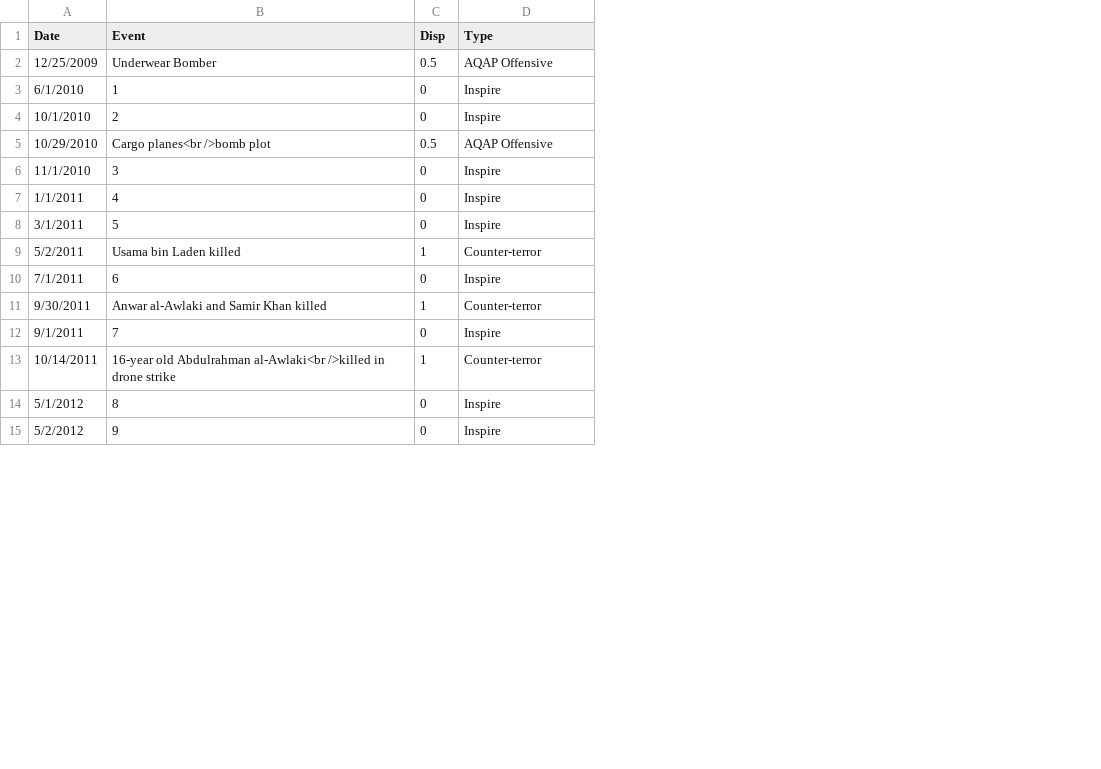
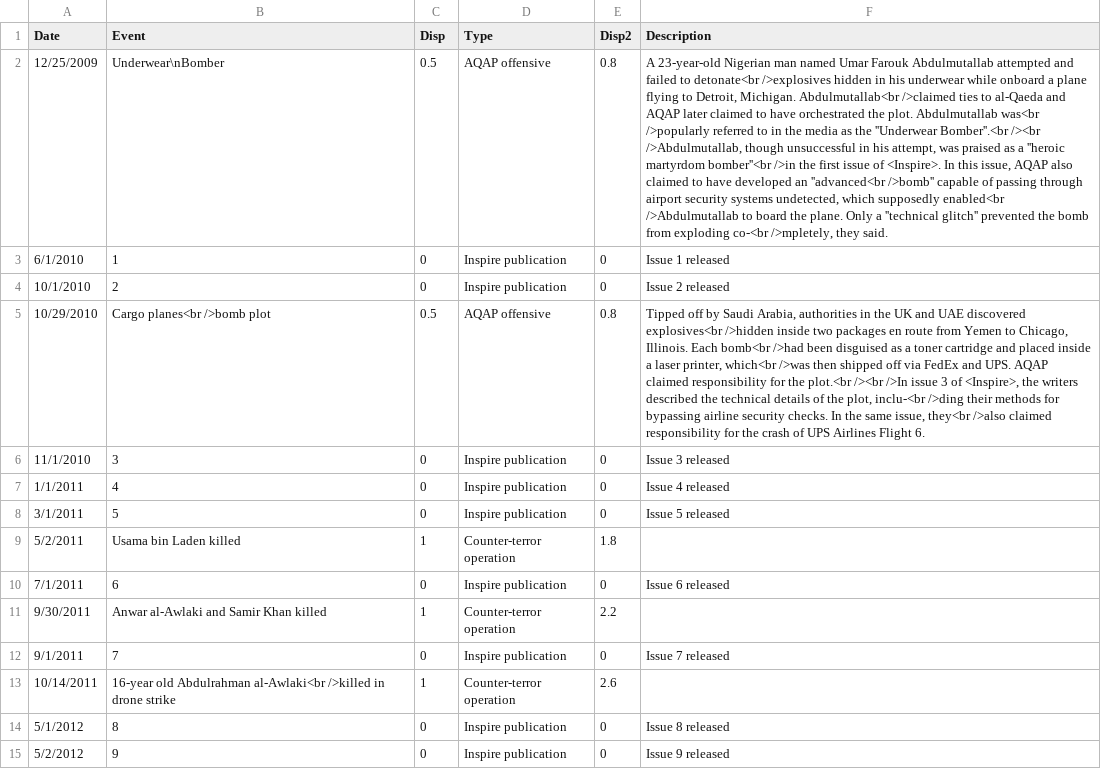
Before and after one commit to kimswchi/inspire-magazine-dataviz, a CSV file: Data/timeline2.csv, drawn as a sheet; only a part is shown; the diff covers the shown part only; the diff names each change by its address in the sheet, - before the commit and + after, or states it on an @@ line.

Commit message:
update timeline

```diff
--- a/Data/timeline2.csv
+++ b/Data/timeline2.csv
+column E (Disp2), rows 2-15: 0.8 | 0 | 0 | 0.8 | 0 | 0 | 0 | 1.8 | 0 | 2.2 | 0 | 2.6 | 0 | 0
+column F (Description), rows 2-15: A 23-year-old Nigerian man named Umar Farouk Abdulmutallab attempted and failed to detonate<br />explosives hidden in his underwear while onboard a plane flying to Detroit, Michigan. Abdulmutallab<br />claimed ties to al-Qaeda and AQAP later claimed to have orchestrated the plot. Abdulmutallab was<br />popularly referred to in the media as the ''Underwear Bomber''.<br /><br />Abdulmutallab, though unsuccessful in his attempt, was praised as a ''heroic martyrdom bomber''<br />in the first issue of <Inspire>. In this issue, AQAP also claimed to have developed an ''advanced<br />bomb'' capable of passing through airport security systems undetected, which supposedly enabled<br />Abdulmutallab to board the plane. Only a ''technical glitch'' prevented the bomb from exploding co-<br />mpletely, they said. | Issue 1 released | Issue 2 released | Tipped off by Saudi Arabia, authorities in the UK and UAE discovered explosives<br />hidden inside two packages en route from Yemen to Chicago, Illinois. Each bomb<br />had been disguised as a toner cartridge and placed inside a laser printer, which<br />was then shipped off via FedEx and UPS. AQAP claimed responsibility for the plot.<br /><br />In issue 3 of <Inspire>, the writers described the technical details of the plot, inclu-<br />ding their methods for bypassing airline security checks. In the same issue, they<br />also claimed responsibility for the crash of UPS Airlines Flight 6. | Issue 3 released | Issue 4 released | Issue 5 released |  | Issue 6 released |  | Issue 7 released |  | Issue 8 released | Issue 9 released
-B2 (Event): Underwear Bomber
+B2 (Event): Underwear\nBomber
-D2 (Type): AQAP Offensive
+D2 (Type): AQAP offensive
-D3:D4 (Type): Inspire
+D3:D4 (Type): Inspire publication
-D5 (Type): AQAP Offensive
+D5 (Type): AQAP offensive
-D6:D8 (Type): Inspire
+D6:D8 (Type): Inspire publication
-D9 (Type): Counter-terror
+D9 (Type): Counter-terror operation
-D10 (Type): Inspire
+D10 (Type): Inspire publication
-D11 (Type): Counter-terror
+D11 (Type): Counter-terror operation
-D12 (Type): Inspire
+D12 (Type): Inspire publication
-D13 (Type): Counter-terror
+D13 (Type): Counter-terror operation
-D14:D15 (Type): Inspire
+D14:D15 (Type): Inspire publication
```
Also changed, not shown: 17 edited cells elsewhere in this file, 7 other files.
